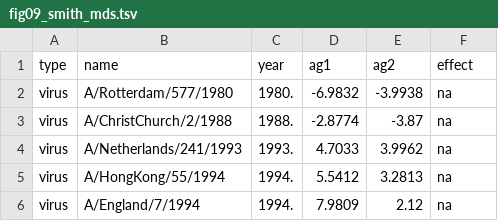
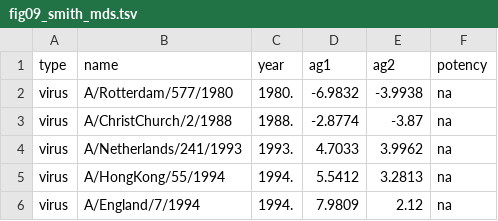
Before and after one commit to trvrb/flux, a TSV file: figure-data/fig09_smith_mds.tsv, drawn as a sheet; only a part is shown.

```diff
--- a/figure-data/fig09_smith_mds.tsv
+++ b/figure-data/fig09_smith_mds.tsv
@@ -1,2 +1,2 @@
-type	name	year	ag1	ag2	effect
+type	name	year	ag1	ag2	potency
 virus	A/Rotterdam/577/1980	1980.	-6.9832	-3.9938	na
```
Also changed, not shown: figure-data/fig10_smith_mds_rotation.tsv, figure-data/fig11_smith_mds_drift.tsv, 1 other file.
